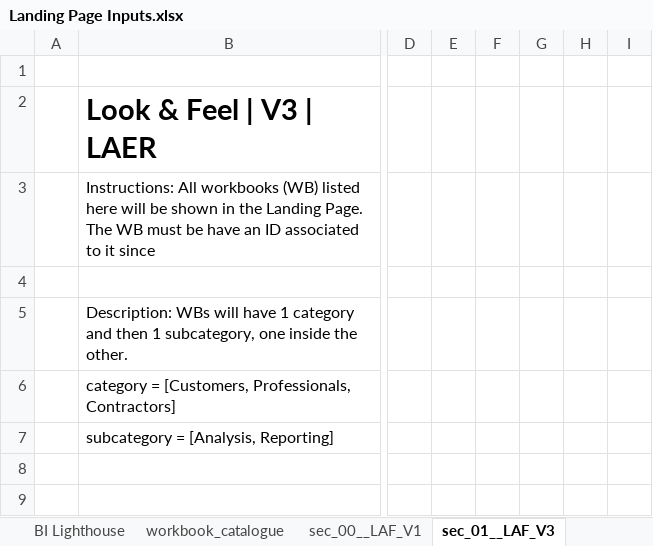
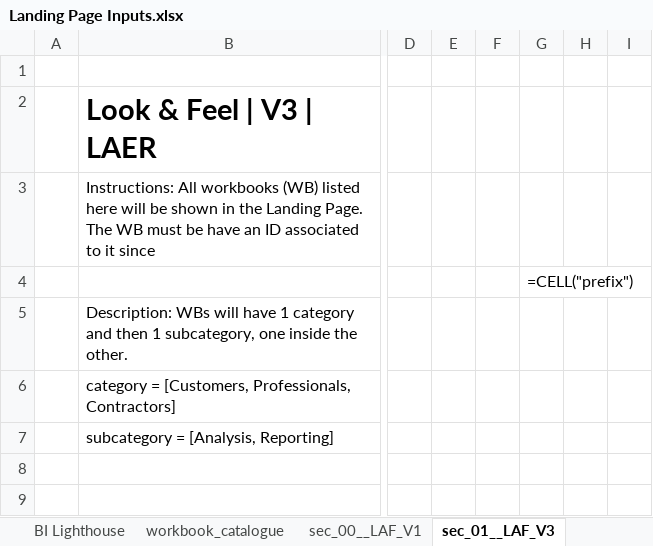
Before and after one commit to saulalvarezGP/landing_page, an Excel workbook: Landing Page Inputs.xlsx, sheet sec_01__LAF_V3, drawn as a sheet; only a part is shown, gaps mark what is left out; values as stored, in another font and other column widths than the file's, no borders; formulas are shown in place of their values; conditional formats and table styles not drawn; the diff names each change by its address in the sheet, - before the commit and + after, or states it on an @@ line.

```diff
--- a/Landing Page Inputs.xlsx (sheet sec_01__LAF_V3)
+++ b/Landing Page Inputs.xlsx (sheet sec_01__LAF_V3)
-G4: (empty)
+G4: =CELL("prefix")
```
Also changed, not shown: 2 other files.
